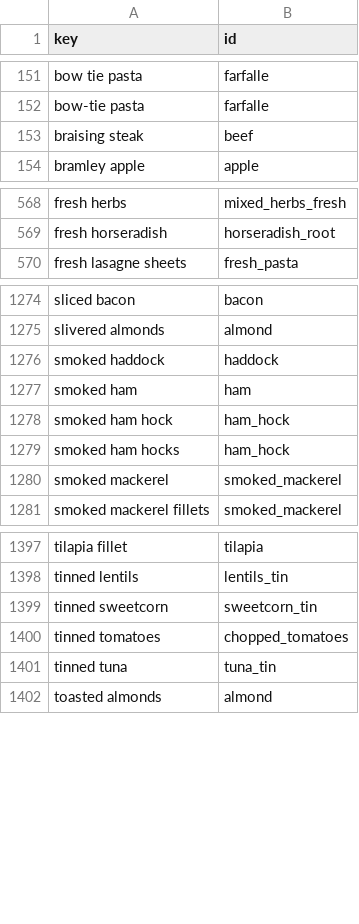
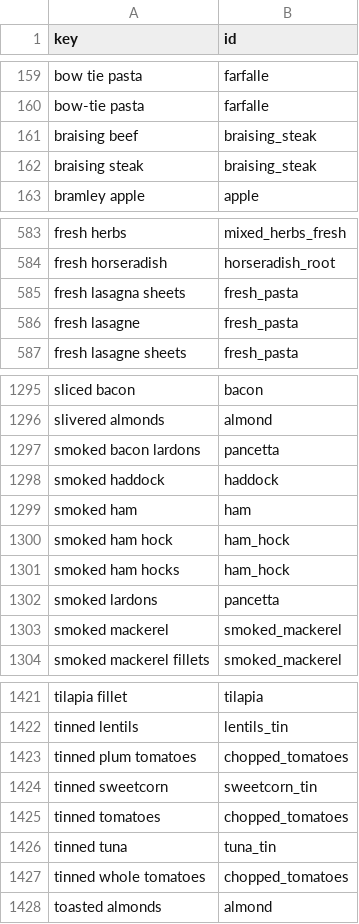
Before and after one commit to Robert4lyf/HyperShop, a CSV file: catalog/synonyms.csv, drawn as a sheet; only a part is shown, gaps mark what is left out; the diff covers the shown part only.

```diff
--- a/catalog/synonyms.csv
+++ b/catalog/synonyms.csv
@@ -152,3 +160,4 @@ bow tie pasta,farfalle
 bow-tie pasta,farfalle
-braising steak,beef
+braising beef,braising_steak
+braising steak,braising_steak
 bramley apple,apple
@@ -569,2 +584,4 @@ fresh herbs,mixed_herbs_fresh
 fresh horseradish,horseradish_root
+fresh lasagna sheets,fresh_pasta
+fresh lasagne,fresh_pasta
 fresh lasagne sheets,fresh_pasta
@@ -1275,2 +1296,3 @@ sliced bacon,bacon
 slivered almonds,almond
+smoked bacon lardons,pancetta
 smoked haddock,haddock
@@ -1279,2 +1301,3 @@ smoked ham hock,ham_hock
 smoked ham hocks,ham_hock
+smoked lardons,pancetta
 smoked mackerel,smoked_mackerel
@@ -1398,2 +1422,3 @@ tilapia fillet,tilapia
 tinned lentils,lentils_tin
+tinned plum tomatoes,chopped_tomatoes
 tinned sweetcorn,sweetcorn_tin
@@ -1401,2 +1426,3 @@ tinned tomatoes,chopped_tomatoes
 tinned tuna,tuna_tin
+tinned whole tomatoes,chopped_tomatoes
 toasted almonds,almond
```
Also changed, not shown: 19 added rows and 3 edited cells elsewhere in this file, android/core/src/main/resources/catalog/catalog.tsv, catalog/ingredients.csv, 15 other files.
